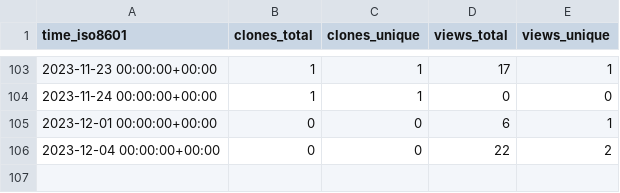
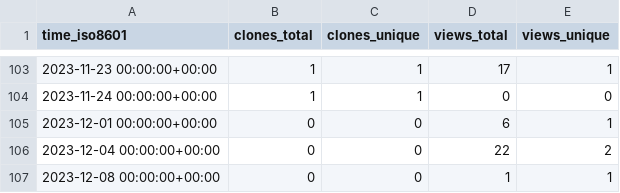
Before and after one commit to NBICLAB/optgan-data-repo, a CSV file: NBICLAB/OPT-GAN/ghrs-data/views_clones_aggregate.csv, drawn as a sheet; only a part is shown, gaps mark what is left out.

```diff
--- a/NBICLAB/OPT-GAN/ghrs-data/views_clones_aggregate.csv
+++ b/NBICLAB/OPT-GAN/ghrs-data/views_clones_aggregate.csv
@@ -106 +106,2 @@ time_iso8601,clones_total,clones_unique,views_total,views_unique
 2023-12-04 00:00:00+00:00,0,0,22,2
+2023-12-08 00:00:00+00:00,0,0,1,1
```
Also changed, not shown: 1 other file.
